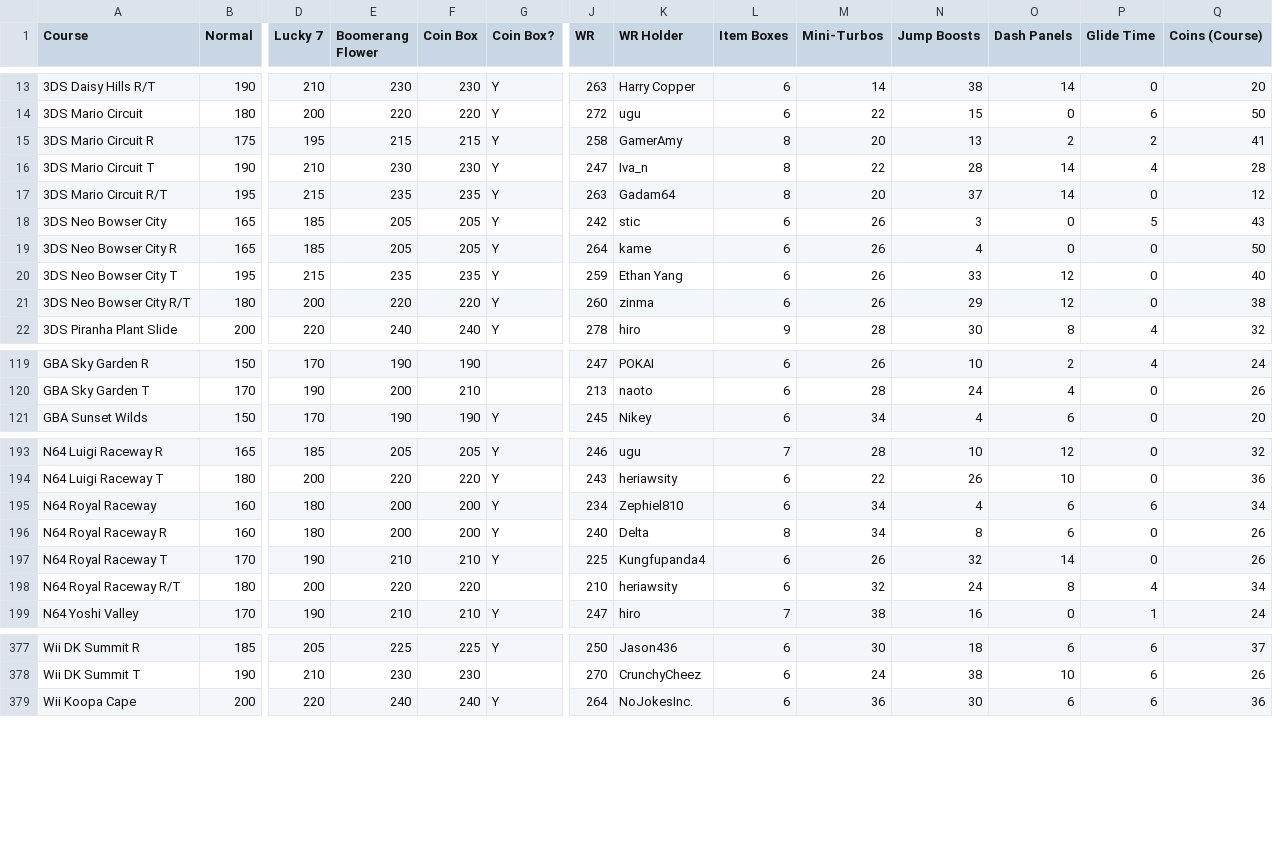
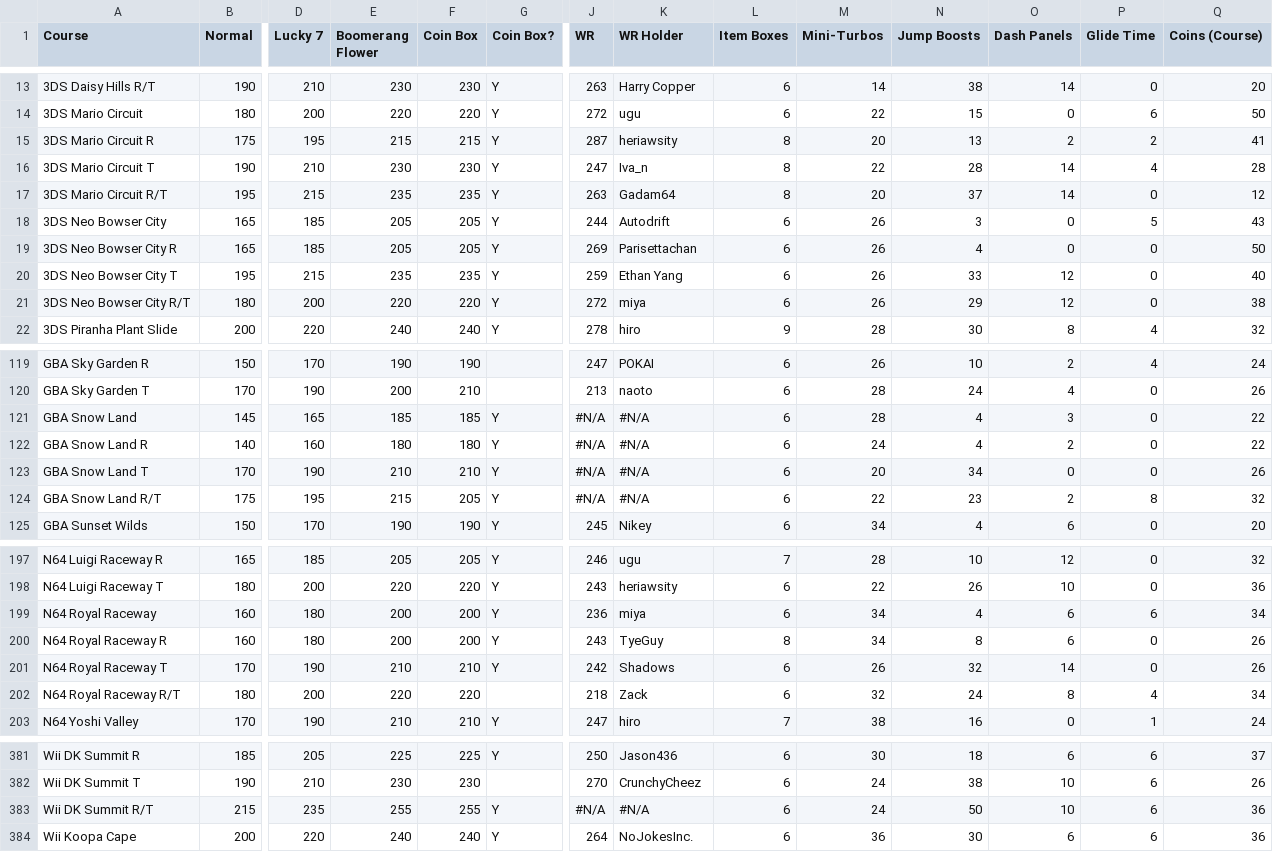
Before and after one commit to mkturtledude/ticket-optimizer, a CSV file: data/actions.csv, drawn as a sheet; only a part is shown, gaps mark what is left out; addresses are those after the commit; rows hold the shown columns only; the diff covers the shown part only; the diff names each change by its address in the sheet, - before the commit and + after, or states it on an @@ line.

```diff
--- a/data/actions.csv
+++ b/data/actions.csv
-J15 (WR): 258
+J15 (WR): 287
-K15 (WR Holder): GamerAmy
+K15 (WR Holder): heriawsity
-J18 (WR): 242
+J18 (WR): 244
-K18 (WR Holder): stic
+K18 (WR Holder): Autodrift
-J19 (WR): 264
+J19 (WR): 269
-K19 (WR Holder): kame
+K19 (WR Holder): Parisettachan
-J21 (WR): 260
+J21 (WR): 272
-K21 (WR Holder): zinma
+K21 (WR Holder): miya
+row 121: GBA Snow Land | 145 | 165 | 185 | 185 | Y | #N/A | #N/A | 6 | 28 | 4 | 3 | 0 | 22
+row 122: GBA Snow Land R | 140 | 160 | 180 | 180 | Y | #N/A | #N/A | 6 | 24 | 4 | 2 | 0 | 22
+row 123: GBA Snow Land T | 170 | 190 | 210 | 210 | Y | #N/A | #N/A | 6 | 20 | 34 | 0 | 0 | 26
+row 124: GBA Snow Land R/T | 175 | 195 | 215 | 205 | Y | #N/A | #N/A | 6 | 22 | 23 | 2 | 8 | 32
-J199 (WR): 234
+J199 (WR): 236
-K199 (WR Holder): Zephiel810
+K199 (WR Holder): miya
-J200 (WR): 240
+J200 (WR): 243
-K200 (WR Holder): Delta
+K200 (WR Holder): TyeGuy
-J201 (WR): 225
+J201 (WR): 242
-K201 (WR Holder): Kungfupanda4
+K201 (WR Holder): Shadows
-J202 (WR): 210
+J202 (WR): 218
-K202 (WR Holder): heriawsity
+K202 (WR Holder): Zack
+row 383: Wii DK Summit R/T | 215 | 235 | 255 | 255 | Y | #N/A | #N/A | 6 | 24 | 50 | 10 | 6 | 36
```
Also changed, not shown: 88 edited cells elsewhere in this file, 3 other files.
